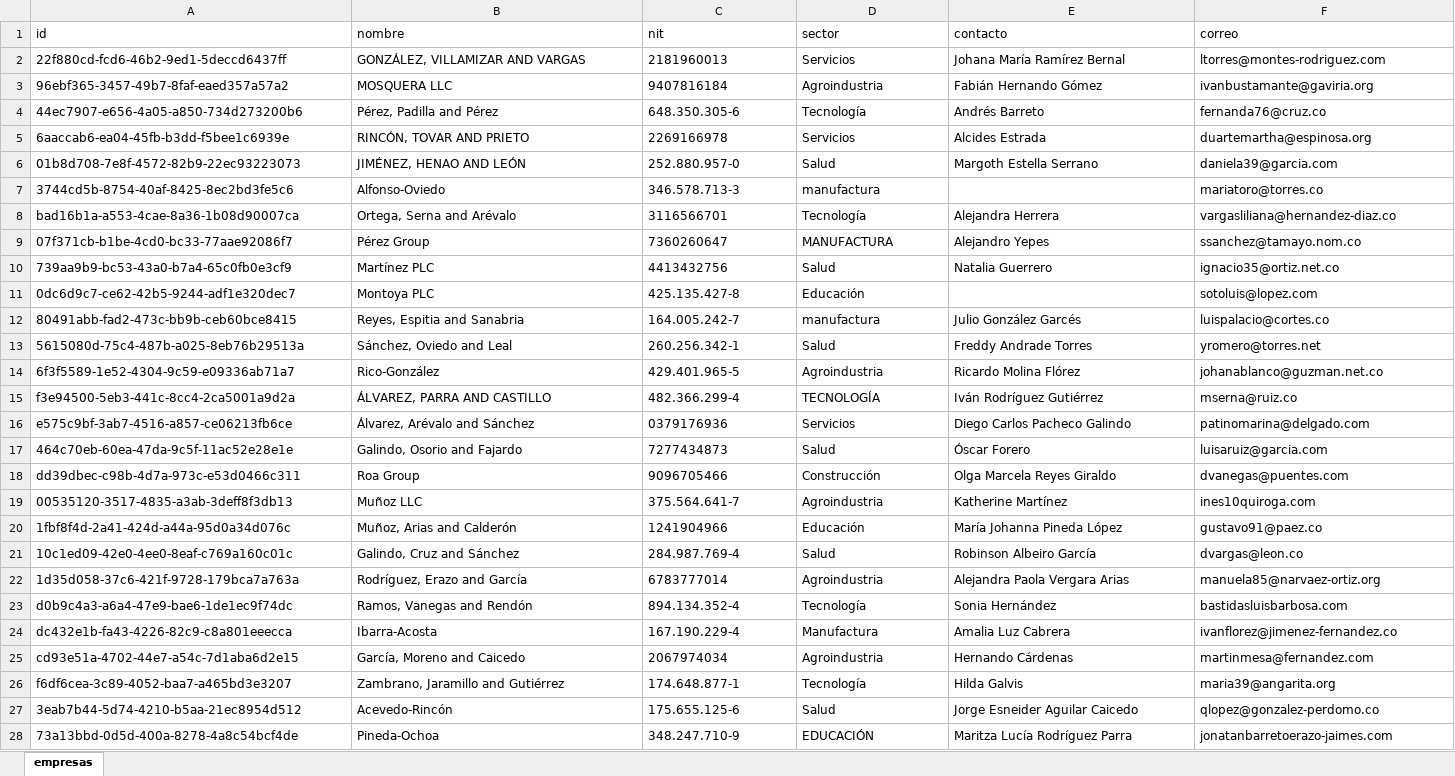
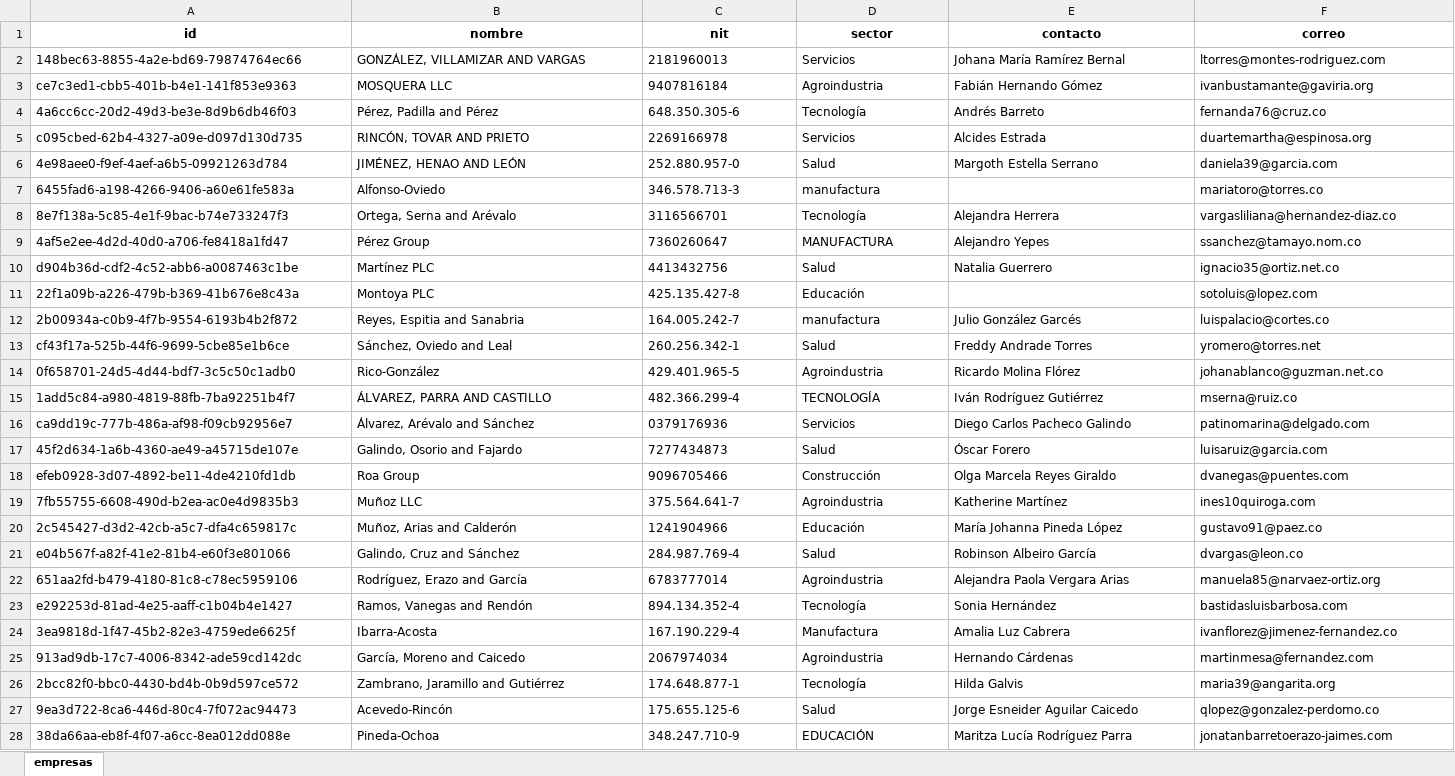
Before and after one commit to Dilan99-bit/Integrador_NT_martes2026-1, an Excel workbook: data/crudo/empresas_sucio.xlsx, sheet empresas, drawn as a sheet; only a part is shown; values as stored, in another font and other column widths than the file's, no borders; the diff covers the shown part only; the diff names each change by its address in the sheet, - before the commit and + after, or states it on an @@ line.

```diff
--- a/data/crudo/empresas_sucio.xlsx (sheet empresas)
+++ b/data/crudo/empresas_sucio.xlsx (sheet empresas)
@@ A1:F1 bold: off → on, alignment: left → center @@
-A2 (id): 22f880cd-fcd6-46b2-9ed1-5deccd6437ff
+A2 (id): 148bec63-8855-4a2e-bd69-79874764ec66
-A3 (id): 96ebf365-3457-49b7-8faf-eaed357a57a2
+A3 (id): ce7c3ed1-cbb5-401b-b4e1-141f853e9363
-A4 (id): 44ec7907-e656-4a05-a850-734d273200b6
+A4 (id): 4a6cc6cc-20d2-49d3-be3e-8d9b6db46f03
-A5 (id): 6aaccab6-ea04-45fb-b3dd-f5bee1c6939e
+A5 (id): c095cbed-62b4-4327-a09e-d097d130d735
-A6 (id): 01b8d708-7e8f-4572-82b9-22ec93223073
+A6 (id): 4e98aee0-f9ef-4aef-a6b5-09921263d784
-A7 (id): 3744cd5b-8754-40af-8425-8ec2bd3fe5c6
+A7 (id): 6455fad6-a198-4266-9406-a60e61fe583a
-A8 (id): bad16b1a-a553-4cae-8a36-1b08d90007ca
+A8 (id): 8e7f138a-5c85-4e1f-9bac-b74e733247f3
-A9 (id): 07f371cb-b1be-4cd0-bc33-77aae92086f7
+A9 (id): 4af5e2ee-4d2d-40d0-a706-fe8418a1fd47
-A10 (id): 739aa9b9-bc53-43a0-b7a4-65c0fb0e3cf9
+A10 (id): d904b36d-cdf2-4c52-abb6-a0087463c1be
-A11 (id): 0dc6d9c7-ce62-42b5-9244-adf1e320dec7
+A11 (id): 22f1a09b-a226-479b-b369-41b676e8c43a
-A12 (id): 80491abb-fad2-473c-bb9b-ceb60bce8415
+A12 (id): 2b00934a-c0b9-4f7b-9554-6193b4b2f872
-A13 (id): 5615080d-75c4-487b-a025-8eb76b29513a
+A13 (id): cf43f17a-525b-44f6-9699-5cbe85e1b6ce
-A14 (id): 6f3f5589-1e52-4304-9c59-e09336ab71a7
+A14 (id): 0f658701-24d5-4d44-bdf7-3c5c50c1adb0
-A15 (id): f3e94500-5eb3-441c-8cc4-2ca5001a9d2a
+A15 (id): 1add5c84-a980-4819-88fb-7ba92251b4f7
-A16 (id): e575c9bf-3ab7-4516-a857-ce06213fb6ce
+A16 (id): ca9dd19c-777b-486a-af98-f09cb92956e7
-A17 (id): 464c70eb-60ea-47da-9c5f-11ac52e28e1e
+A17 (id): 45f2d634-1a6b-4360-ae49-a45715de107e
-A18 (id): dd39dbec-c98b-4d7a-973c-e53d0466c311
+A18 (id): efeb0928-3d07-4892-be11-4de4210fd1db
-A19 (id): 00535120-3517-4835-a3ab-3deff8f3db13
+A19 (id): 7fb55755-6608-490d-b2ea-ac0e4d9835b3
-A20 (id): 1fbf8f4d-2a41-424d-a44a-95d0a34d076c
+A20 (id): 2c545427-d3d2-42cb-a5c7-dfa4c659817c
-A21 (id): 10c1ed09-42e0-4ee0-8eaf-c769a160c01c
+A21 (id): e04b567f-a82f-41e2-81b4-e60f3e801066
-A22 (id): 1d35d058-37c6-421f-9728-179bca7a763a
+A22 (id): 651aa2fd-b479-4180-81c8-c78ec5959106
-A23 (id): d0b9c4a3-a6a4-47e9-bae6-1de1ec9f74dc
+A23 (id): e292253d-81ad-4e25-aaff-c1b04b4e1427
-A24 (id): dc432e1b-fa43-4226-82c9-c8a801eeecca
+A24 (id): 3ea9818d-1f47-45b2-82e3-4759ede6625f
-A25 (id): cd93e51a-4702-44e7-a54c-7d1aba6d2e15
+A25 (id): 913ad9db-17c7-4006-8342-ade59cd142dc
-A26 (id): f6df6cea-3c89-4052-baa7-a465bd3e3207
+A26 (id): 2bcc82f0-bbc0-4430-bd4b-0b9d597ce572
-A27 (id): 3eab7b44-5d74-4210-b5aa-21ec8954d512
+A27 (id): 9ea3d722-8ca6-446d-80c4-7f072ac94473
-A28 (id): 73a13bbd-0d5d-400a-8278-4a8c54bcf4de
+A28 (id): 38da66aa-eb8f-4f07-a6cc-8ea012dd088e
```
Also changed, not shown: 288 edited cells and cell formats elsewhere in this sheet, data/limpio/consulta/consulta_1/empresas_consulta_1.xlsx, data/limpio/consulta/consulta_2/empresas_consulta_2.xlsx, 33 other files.
